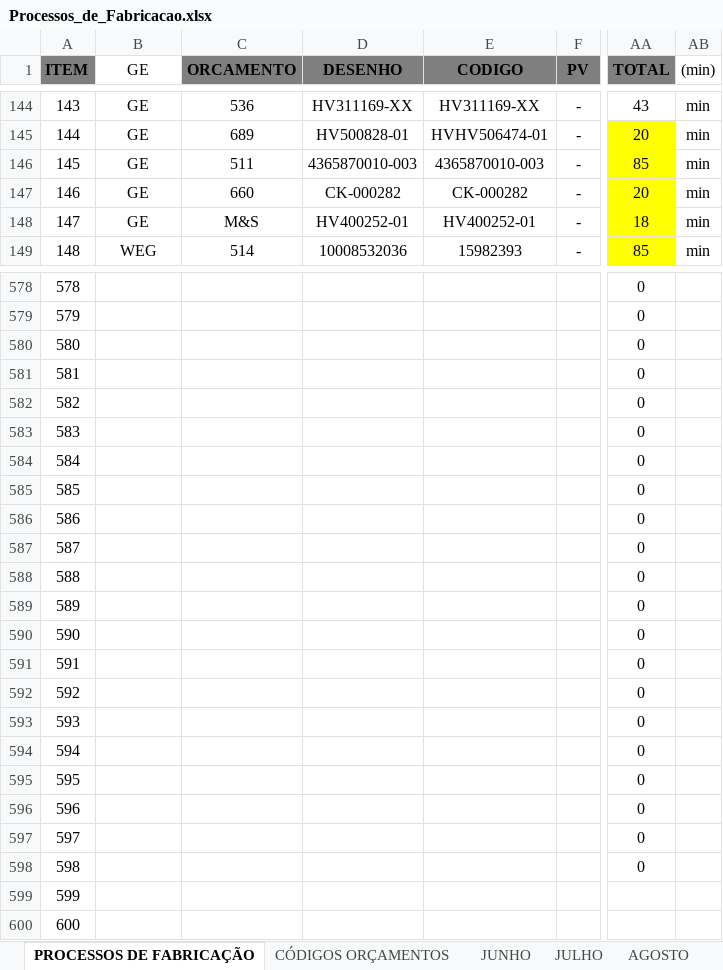
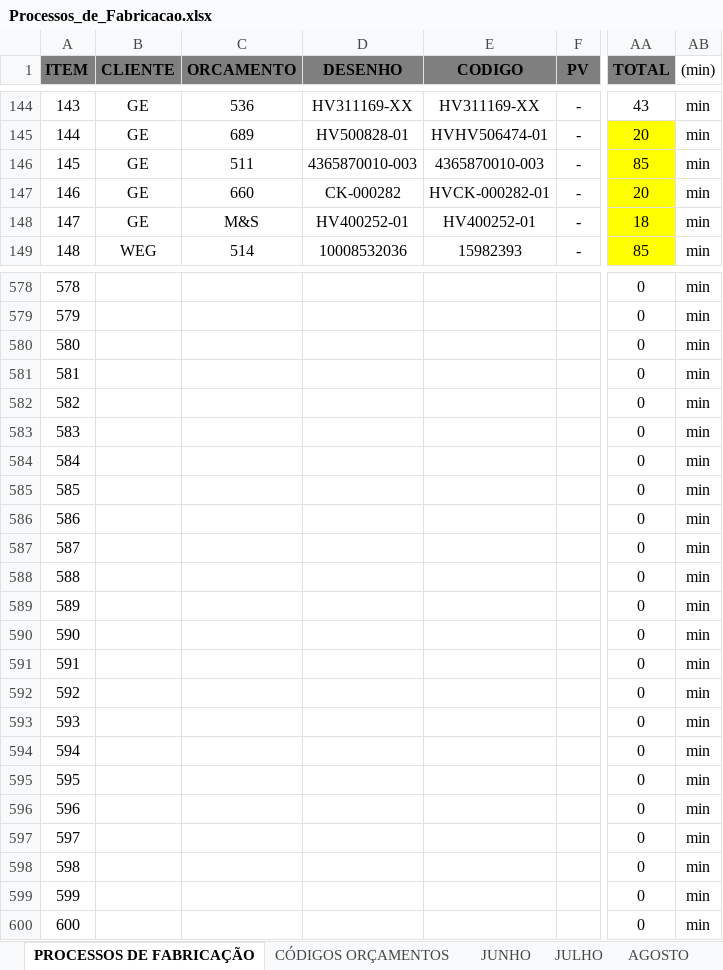
Before and after one commit to MatheusRiosBarcelos/Analise_horas, an Excel workbook: Processos_de_Fabricacao.xlsx, sheet PROCESSOS DE FABRICAÇÃO, drawn as a sheet; only a part is shown, gaps mark what is left out; values as stored, in another font and other column widths than the file's, no borders; the diff covers the shown part only; the diff names each change by its address in the sheet, - before the commit and + after, or states it on an @@ line.

```diff
--- a/Processos_de_Fabricacao.xlsx (sheet PROCESSOS DE FABRICAÇÃO)
+++ b/Processos_de_Fabricacao.xlsx (sheet PROCESSOS DE FABRICAÇÃO)
-B1: GE
+B1: CLIENTE
@@ B1 fill: none → #7F7F7F, bold: off → on @@
-E147 (CODIGO): CK-000282
+E147 (CODIGO): HVCK-000282-01
-AB578:AB600 ((min)): (empty)
+AB578:AB600 ((min)): min
-AA599:AA600 (TOTAL): (empty)
+AA599:AA600 (TOTAL): 0
```
Also changed, not shown: 47 edited cells elsewhere in this sheet, sheet NOVEMBRO.
